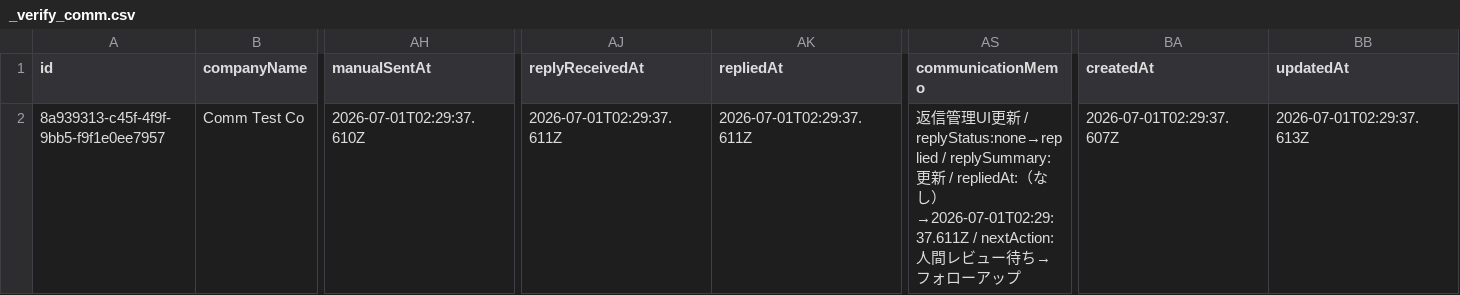
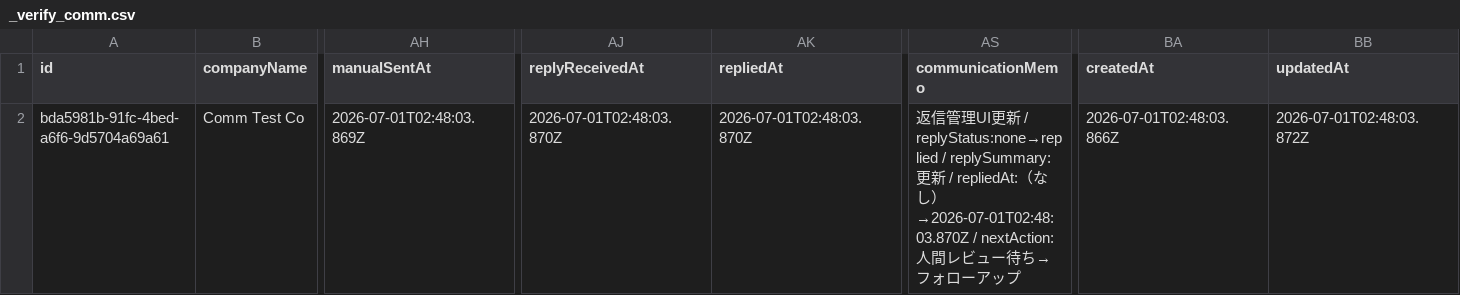
Before and after one commit to chiakihiratsukavmarketing-gif/growly-sales, a CSV file: data/growly-sales/_verify_comm.csv, drawn as a sheet; only a part is shown, gaps mark what is left out; the diff names each change by its address in the sheet, - before the commit and + after, or states it on an @@ line.

```diff
--- a/data/growly-sales/_verify_comm.csv
+++ b/data/growly-sales/_verify_comm.csv
-A2 (id): 8a939313-c45f-4f9f-9bb5-f9f1e0ee7957
+A2 (id): bda5981b-91fc-4bed-a6f6-9d5704a69a61
-AH2 (manualSentAt): 2026-07-01T02:29:37.610Z
+AH2 (manualSentAt): 2026-07-01T02:48:03.869Z
-AJ2 (replyReceivedAt): 2026-07-01T02:29:37.611Z
+AJ2 (replyReceivedAt): 2026-07-01T02:48:03.870Z
-AK2 (repliedAt): 2026-07-01T02:29:37.611Z
+AK2 (repliedAt): 2026-07-01T02:48:03.870Z
-AS2 (communicationMemo): …し）→2026-07-01T02:29:37.611Z / nextAction:…
+AS2 (communicationMemo): …し）→2026-07-01T02:48:03.870Z / nextAction:…
-BA2 (createdAt): 2026-07-01T02:29:37.607Z
+BA2 (createdAt): 2026-07-01T02:48:03.866Z
-BB2 (updatedAt): 2026-07-01T02:29:37.613Z
+BB2 (updatedAt): 2026-07-01T02:48:03.872Z
```
Also changed, not shown: data/growly-sales/.verify-phase16-leads.csv, data/growly-sales/.verify-phase16b-leads.csv, 34 other files.
